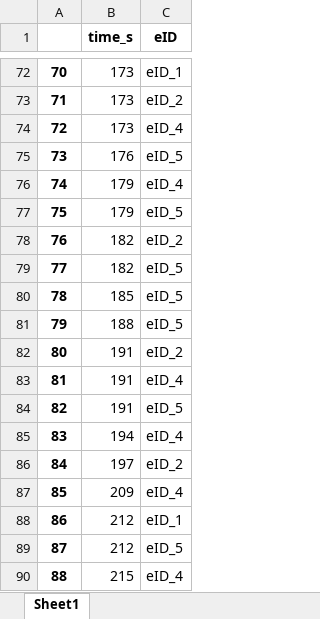
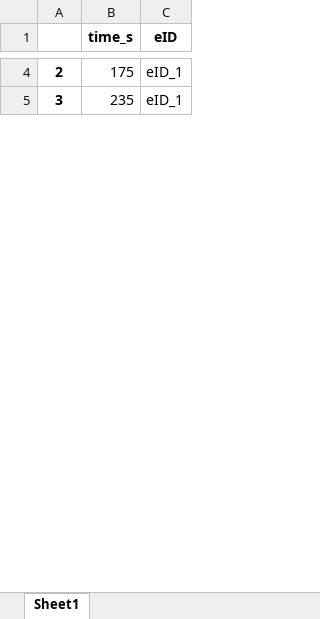
Before and after one commit to andrejkk/SocialRobotAI, an Excel workbook: GenData/events_X_df.xlsx, sheet Sheet1, drawn as a sheet; only a part is shown, gaps mark what is left out; values as stored, in another font and other column widths than the file's, no borders; removed rows and columns are numbered as before the commit, all else as after; the diff covers the shown part only; the diff names each change by its address in the sheet, - before the commit and + after, or states it on an @@ line.

```diff
--- a/GenData/events_X_df.xlsx (sheet Sheet1)
+++ b/GenData/events_X_df.xlsx (sheet Sheet1)
@@ column A renumbered between rows 2 and 6 @@
-B4 (time_s): 173
+B4 (time_s): 175
-row 73: 71 | 173 | eID_2
-row 74: 72 | 173 | eID_4
-row 75: 73 | 176 | eID_5
-row 76: 74 | 179 | eID_4
-row 77: 75 | 179 | eID_5
-row 78: 76 | 182 | eID_2
-row 79: 77 | 182 | eID_5
-row 80: 78 | 185 | eID_5
-row 81: 79 | 188 | eID_5
-row 82: 80 | 191 | eID_2
-row 83: 81 | 191 | eID_4
-row 84: 82 | 191 | eID_5
-row 85: 83 | 194 | eID_4
-row 86: 84 | 197 | eID_2
-row 87: 85 | 209 | eID_4
-B5 (time_s): 212
+B5 (time_s): 235
-row 89: 87 | 212 | eID_5
-row 90: 88 | 215 | eID_4
```
Also changed, not shown: 110 removed rows and 2 edited cells elsewhere in this sheet, 5 other files.
